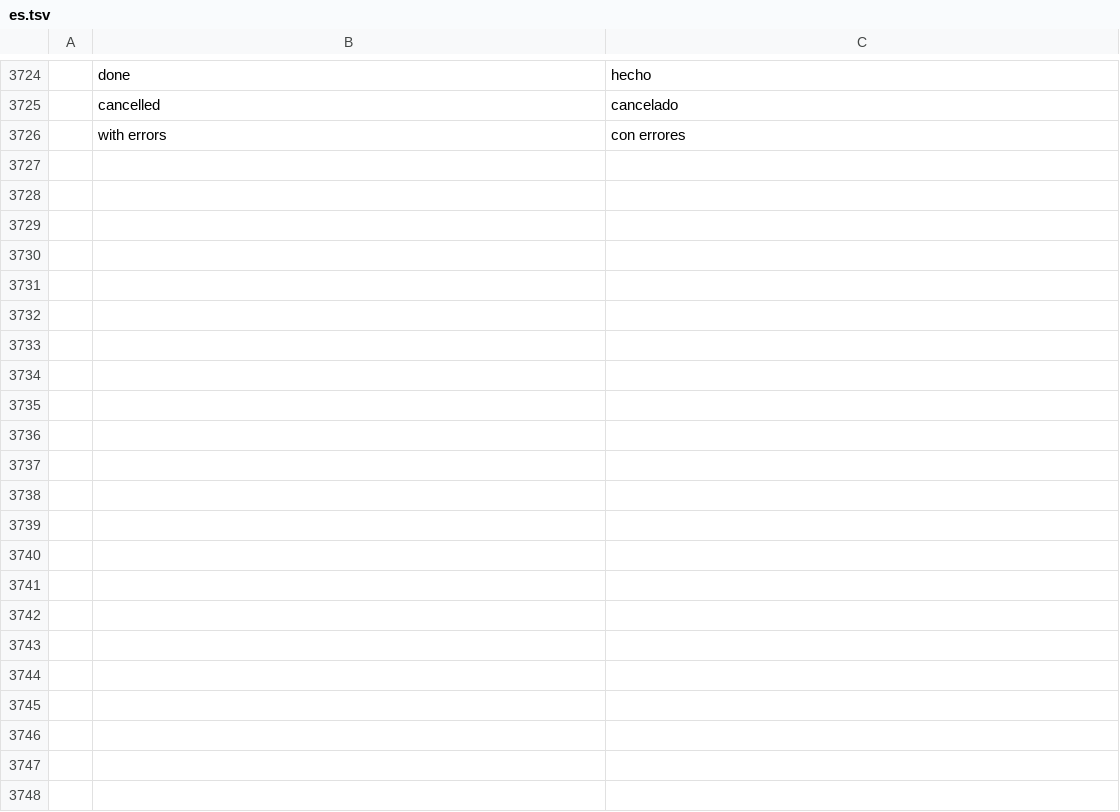
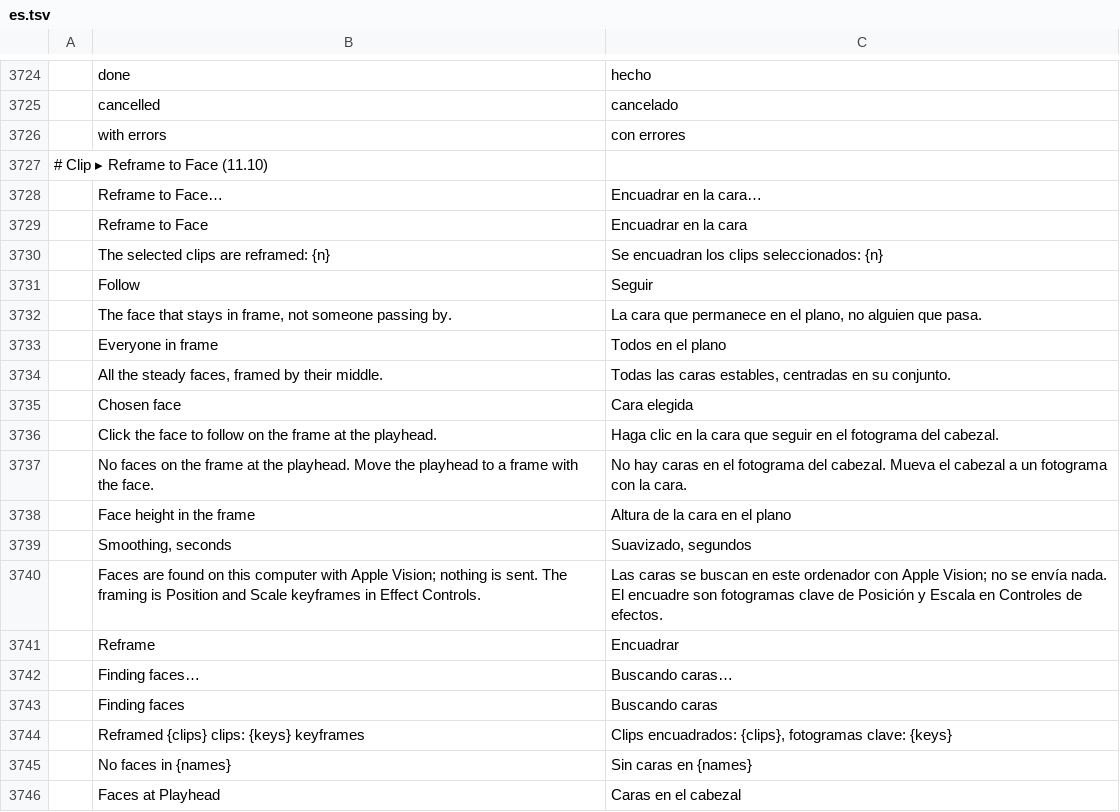
Before and after one commit to guloff/jilo-studio, a TSV file: crates/ui-egui/src/i18n/es.tsv, drawn as a sheet; only a part is shown, gaps mark what is left out.

```diff
--- a/crates/ui-egui/src/i18n/es.tsv
+++ b/crates/ui-egui/src/i18n/es.tsv
@@ -3726 +3726,21 @@
 	with errors	con errores
+# Clip ▸ Reframe to Face (11.10)
+	Reframe to Face…	Encuadrar en la cara…
+	Reframe to Face	Encuadrar en la cara
+	The selected clips are reframed: {n}	Se encuadran los clips seleccionados: {n}
+	Follow	Seguir
+	The face that stays in frame, not someone passing by.	La cara que permanece en el plano, no alguien que pasa.
+	Everyone in frame	Todos en el plano
+	All the steady faces, framed by their middle.	Todas las caras estables, centradas en su conjunto.
+	Chosen face	Cara elegida
+	Click the face to follow on the frame at the playhead.	Haga clic en la cara que seguir en el fotograma del cabezal.
+	No faces on the frame at the playhead. Move the playhead to a frame with the face.	No hay caras en el fotograma del cabezal. Mueva el cabezal a un fotograma con la cara.
+	Face height in the frame	Altura de la cara en el plano
+	Smoothing, seconds	Suavizado, segundos
+	Faces are found on this computer with Apple Vision; nothing is sent. The framing is Position and Scale keyframes in Effect Controls.	Las caras se buscan en este ordenador con Apple Vision; no se envía nada. El encuadre son fotogramas clave de Posición y Escala en Controles de efectos.
+	Reframe	Encuadrar
+	Finding faces…	Buscando caras…
+	Finding faces	Buscando caras
+	Reframed {clips} clips: {keys} keyframes	Clips encuadrados: {clips}, fotogramas clave: {keys}
+	No faces in {names}	Sin caras en {names}
+	Faces at Playhead	Caras en el cabezal
```
Also changed, not shown: crates/ui-egui/src/i18n/ru.tsv, crates/ui-egui/src/i18n/zh-cn.tsv, 17 other files.
